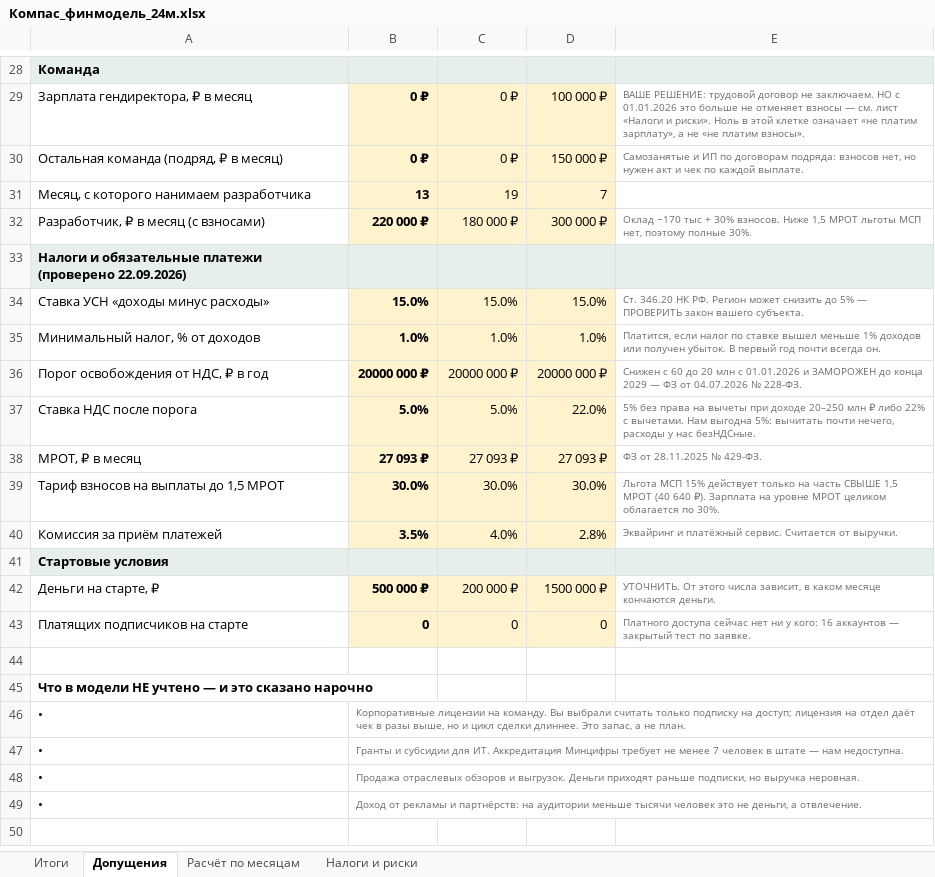
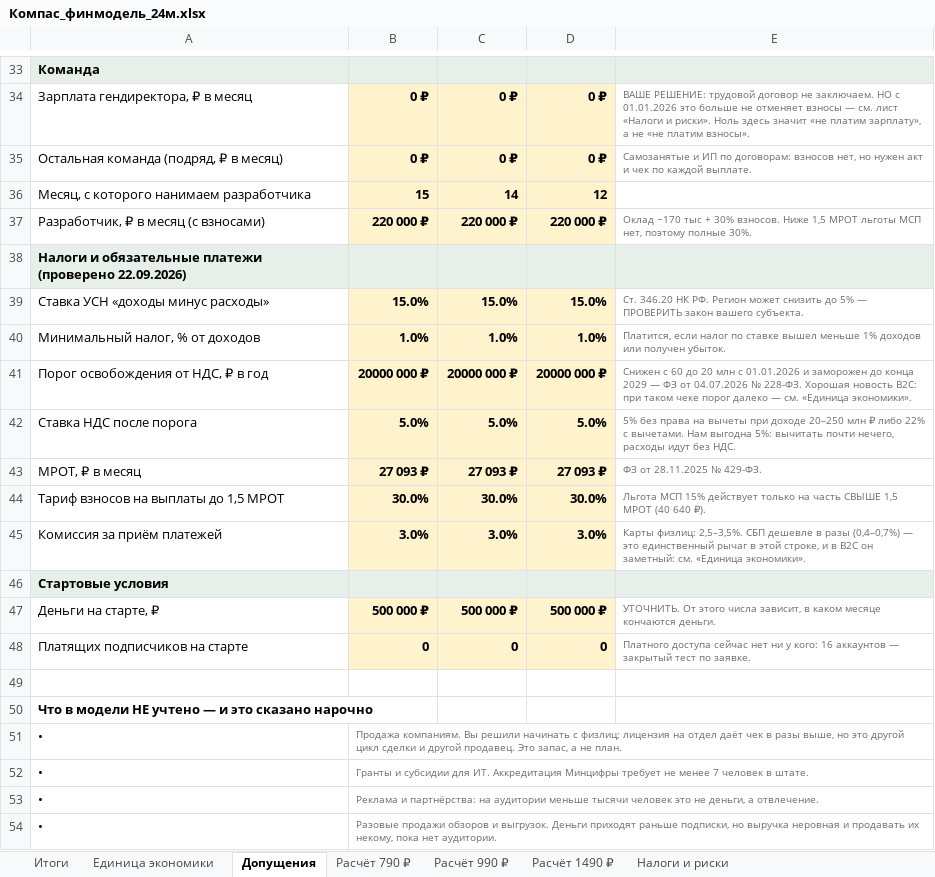
Before and after one commit to belkinboris/Compass, an Excel workbook: finance/Компас_финмодель_24м.xlsx, sheet Допущения, drawn as a sheet; only a part is shown, gaps mark what is left out; values as stored, in another font and other column widths than the file's, no borders; removed rows and columns are numbered as before the commit, all else as after; the diff covers the shown part only; the diff names each change by its address in the sheet, - before the commit and + after, or states it on an @@ line.

```diff
--- a/finance/Компас_финмодель_24м.xlsx (sheet Допущения)
+++ b/finance/Компас_финмодель_24м.xlsx (sheet Допущения)
-sheet tab: Расчёт по месяцам
+sheet tab: Единица экономики
+sheet tab: Расчёт 790 ₽
+sheet tab: Расчёт 990 ₽
+sheet tab: Расчёт 1490 ₽
-C34:D35 bold: off
+C34:D35 bold: on
-D34: 100 000 ₽
+D34: 0 ₽
-E34: …риски». Ноль в этой клетке означает «не платим…
+E34: …риски». Ноль здесь значит «не платим…
-D35: 150 000 ₽
+D35: 0 ₽
-E35: …ИП по договорам подряда: взносов нет,…
+E35: …ИП по договорам: взносов нет,…
-row 31: Месяц, с которого нанимаем разработчика | 13 | 19 | 7
+row 36: Месяц, с которого нанимаем разработчика | 15 | 14 | 12
-C37: 180 000 ₽
+C37: 220 000 ₽
-C37:D37 bold: off
+C37:D37 bold: on
-D37: 300 000 ₽
+D37: 220 000 ₽
-C39:D44 bold: off
+C39:D44 bold: on
-E40: …получен убыток. В первый год почти всегда он.
+E40: …получен убыток.
-E41: …01.01.2026 и ЗАМОРОЖЕН до конца 2029 — ФЗ от 04.07.2026 № 228-ФЗ.
+E41: …01.01.2026 и заморожен до конца 2029 — ФЗ от 04.07.2026 № 228-ФЗ. Хорошая новость B2C: при таком чеке порог далеко — см. «Единица экономики».
-D42: 22.0%
+D42: 5.0%
-E42: …нечего, расходы у нас безНДСные.
+E42: …нечего, расходы идут без НДС.
-E44: …640 ₽). Зарплата на уровне МРОТ целиком облагается по 30%.
+E44: …640 ₽).
-row 40: Комиссия за приём платежей | 3.5% | 4.0% | 2.8% | Эквайринг и платёжный сервис. Считается от выручки.
+row 45: Комиссия за приём платежей | 3.0% | 3.0% | 3.0% | Карты физлиц: 2,5–3,5%. СБП дешевле в разы (0,4–0,7%) — это единственный рычаг в этой строке, и в B2C он заметный: см. «Единица экономики».
-C47: 200 000 ₽
+C47: 500 000 ₽
-C47:D48 bold: off
+C47:D48 bold: on
-D47: 1500 000 ₽
+D47: 500 000 ₽
-B51: Корпоративные лицензии на команду. Вы выбрали считать только подписку на доступ; лицензия на отдел даёт чек в разы выше, но и цикл сделки длиннее. Это запас,…
+B51: Продажа компаниям. Вы решили начинать с физлиц; лицензия на отдел даёт чек в разы выше, но это другой цикл сделки и другой продавец. Это запас,…
-B52: …человек в штате — нам недоступна.
+B52: …человек в штате.
-B53: Продажа отраслевых обзоров и выгрузок. Деньги приходят раньше подписки, но выручка неровная.
+B53: Реклама и партнёрства: на аудитории меньше тысячи человек это не деньги, а отвлечение.
-B54: Доход от рекламы и партнёрств: на аудитории меньше тысячи человек это не деньги, а отвлечение.
+B54: Разовые продажи обзоров и выгрузок. Деньги приходят раньше подписки, но выручка неровная и продавать их некому, пока нет аудитории.
```
Also changed, not shown: 16 added rows, 11 removed rows, 29 edited cells and cell formats elsewhere in this sheet, sheet Итоги, sheet Налоги и риски, 8 other files.
